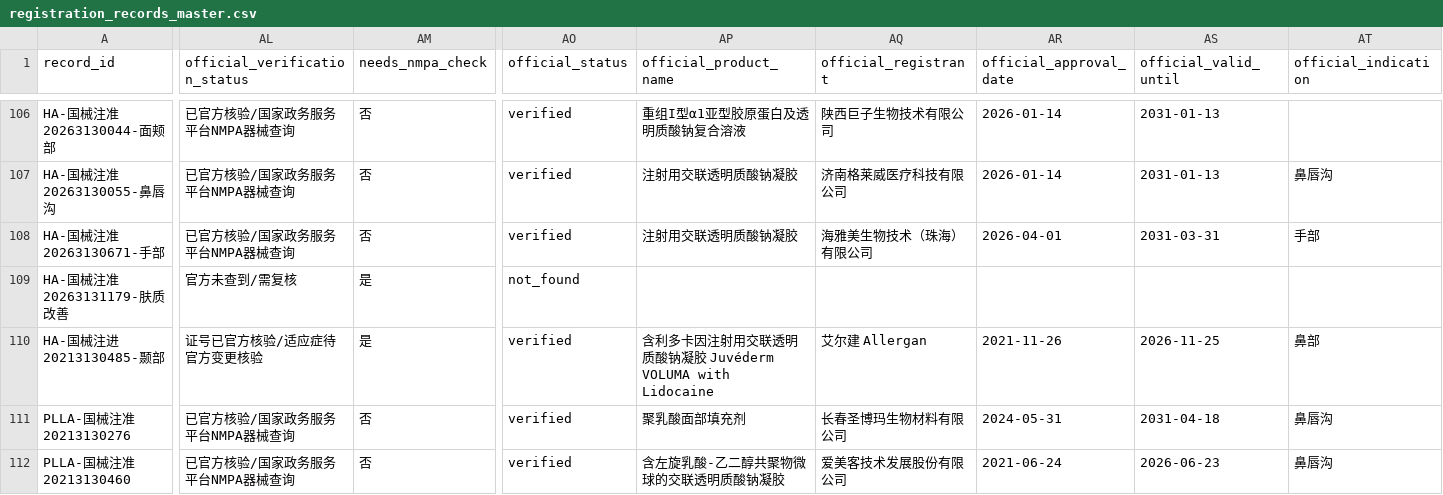
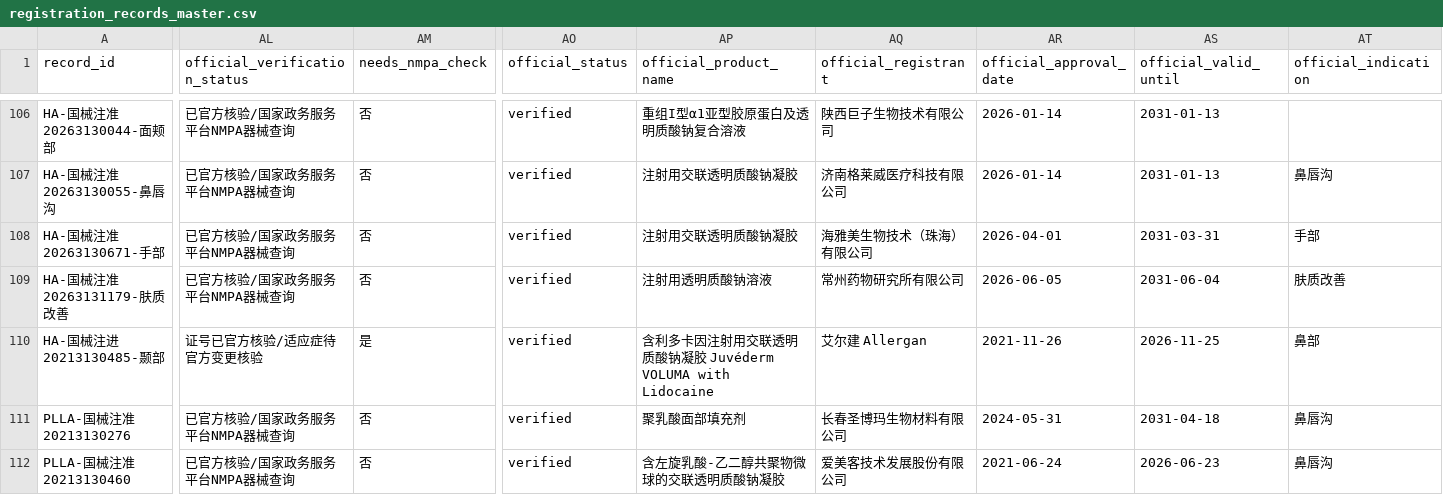
Before and after one commit to Yiseut/Registration, a CSV file: data/registration_records_master.csv, drawn as a sheet; only a part is shown, gaps mark what is left out; the diff covers the shown part only; the diff names each change by its address in the sheet, - before the commit and + after, or states it on an @@ line.

```diff
--- a/data/registration_records_master.csv
+++ b/data/registration_records_master.csv
-AL109 (official_verification_status): 官方未查到/需复核
+AL109 (official_verification_status): 已官方核验/国家政务服务平台NMPA器械查询
-AM109 (needs_nmpa_check): 是
+AM109 (needs_nmpa_check): 否
-AO109 (official_status): not_found
+AO109 (official_status): verified
-AP109 (official_product_name): (empty)
+AP109 (official_product_name): 注射用透明质酸钠溶液
-AQ109 (official_registrant): (empty)
+AQ109 (official_registrant): 常州药物研究所有限公司
-AR109 (official_approval_date): (empty)
+AR109 (official_approval_date): 2026-06-05
-AS109 (official_valid_until): (empty)
+AS109 (official_valid_until): 2031-06-04
-AT109 (official_indication): (empty)
+AT109 (official_indication): 肤质改善
```
Also changed, not shown: 3 edited cells elsewhere in this file, 4 other files.
